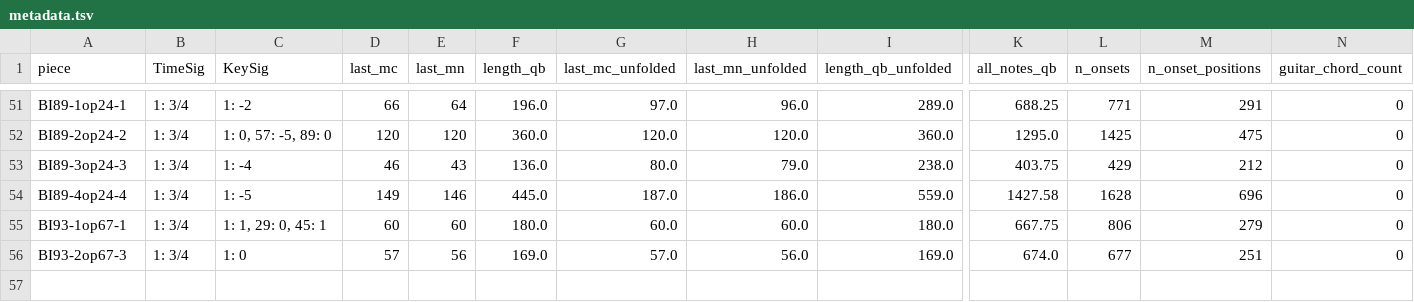
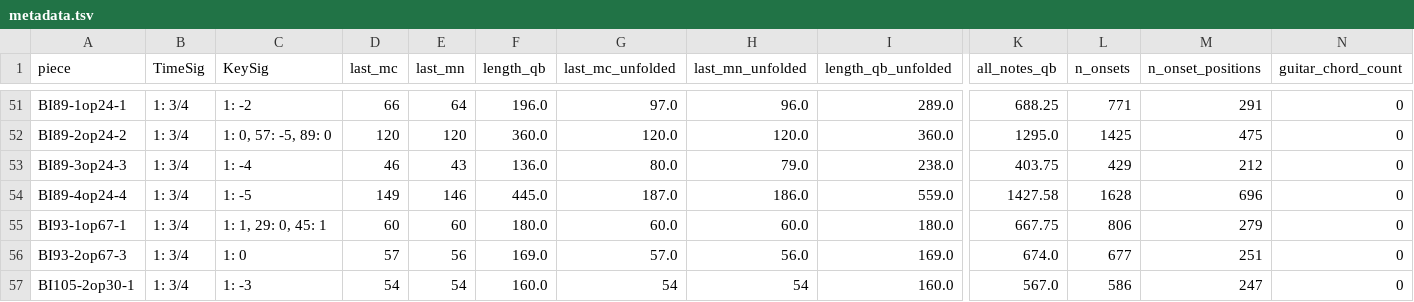
Before and after one commit to DCMLab/chopin_mazurkas, a TSV file: metadata.tsv, drawn as a sheet; only a part is shown, gaps mark what is left out; rows hold the shown columns only; the diff names each change by its address in the sheet, - before the commit and + after, or states it on an @@ line.

Commit message:
adds the missing Mazurka op. 30/1 downloaded from https://musescore.com/user/33605534/scores/6200435
>ms3 review -M -N -X -D -F -a -i 30-1

```diff
--- a/metadata.tsv
+++ b/metadata.tsv
+row 57: BI105-2op30-1 | 1: 3/4 | 1: -3 | 54 | 54 | 160.0 | 54 | 54 | 160.0 | 567.0 | 586 | 247 | 0
```
Also changed, not shown: 7 other files.
